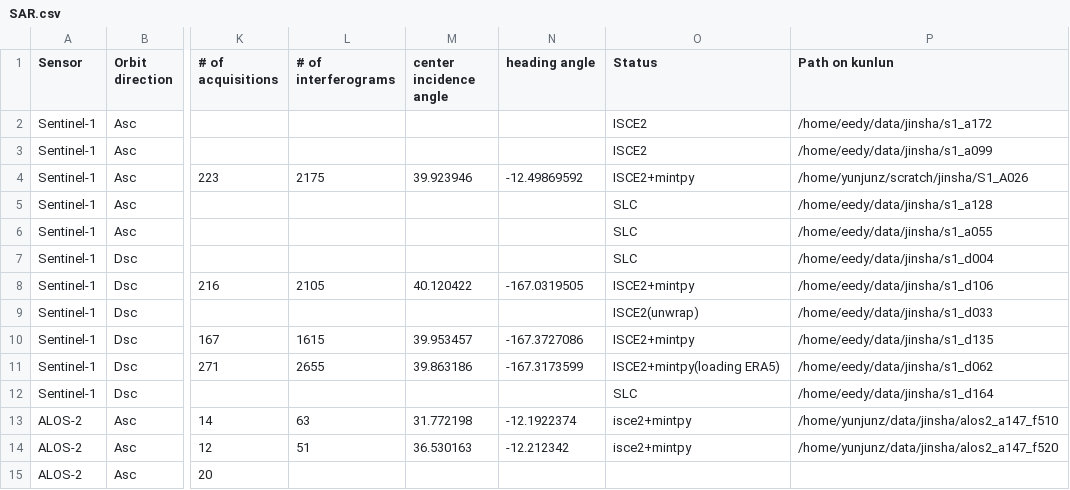
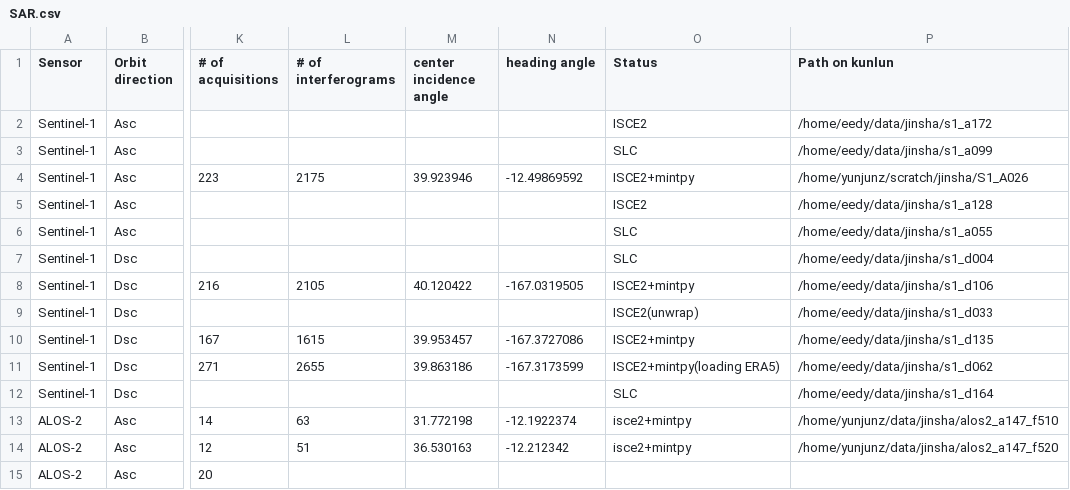
Before and after one commit to radar-science/JinshaLandslide, a CSV file: data/SAR.csv, drawn as a sheet; only a part is shown, gaps mark what is left out; the diff names each change by its address in the sheet, - before the commit and + after, or states it on an @@ line.

Commit message:
Update SAR.csv

```diff
--- a/data/SAR.csv
+++ b/data/SAR.csv
-O3 (Status): ISCE2
+O3 (Status): SLC
-O5 (Status): SLC
+O5 (Status): ISCE2
```
